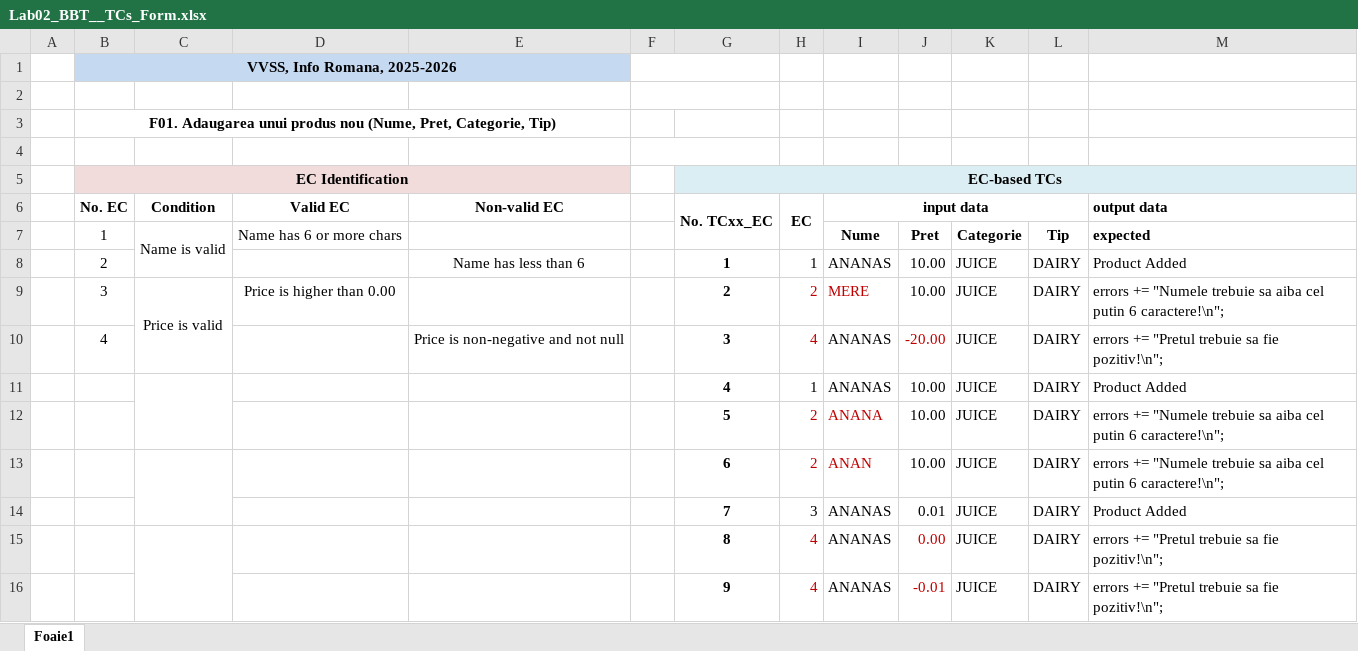
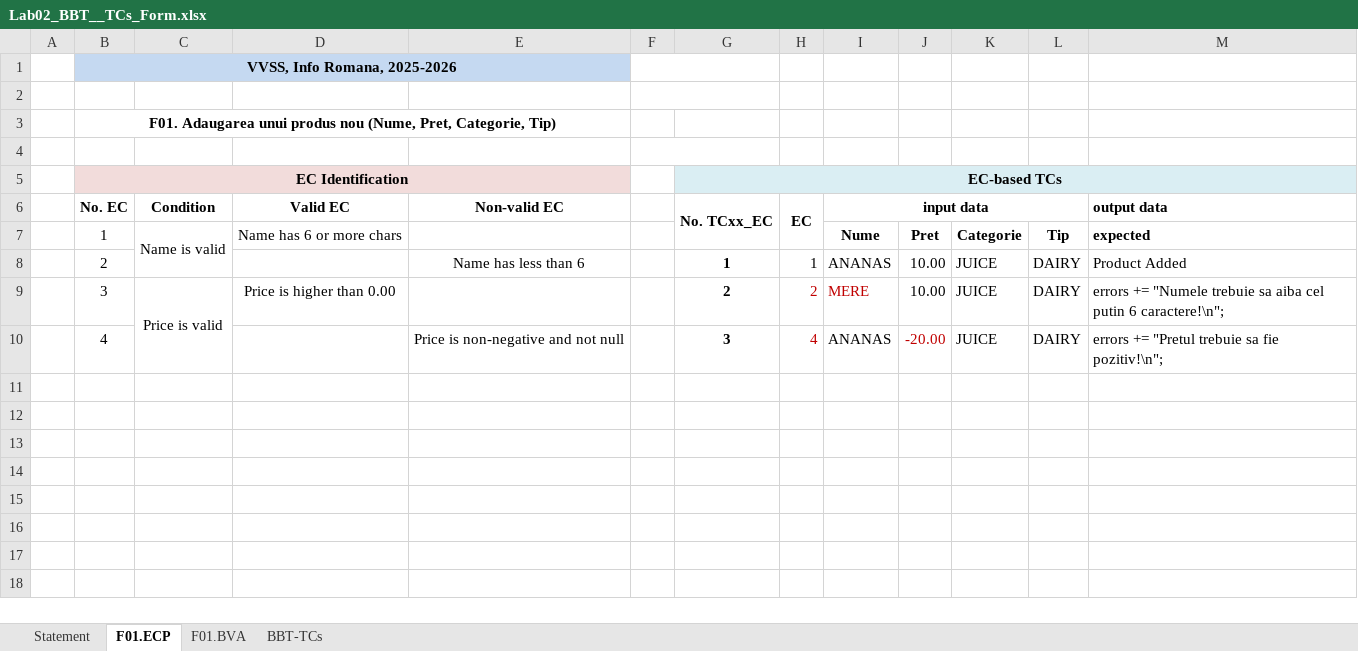
Before and after one commit to danhepai/vvss, an Excel workbook: docs/Lab02/Lab02_BBT__TCs_Form.xlsx, sheet F01.ECP, drawn as a sheet; values as stored, in another font and other column widths than the file's, no borders; the diff names each change by its address in the sheet, - before the commit and + after, or states it on an @@ line.

```diff
--- a/docs/Lab02/Lab02_BBT__TCs_Form.xlsx (sheet F01.ECP)
+++ b/docs/Lab02/Lab02_BBT__TCs_Form.xlsx (sheet F01.ECP)
-sheet tab: Foaie1
+sheet tab: F01.ECP
+sheet tab: Statement
+sheet tab: F01.BVA
+sheet tab: BBT-TCs
-row 11:  |  |  |  |  |  | 4 | 1 | ANANAS | 10.00 | JUICE | DAIRY | Product Added
-row 12:  |  |  |  |  |  | 5 | 2 | ANANA | 10.00 | JUICE | DAIRY | errors += "Numele trebuie sa aiba cel putin 6 caractere!\n";
-row 13:  |  |  |  |  |  | 6 | 2 | ANAN | 10.00 | JUICE | DAIRY | errors += "Numele trebuie sa aiba cel putin 6 caractere!\n";
-row 14:  |  |  |  |  |  | 7 | 3 | ANANAS | 0.01 | JUICE | DAIRY | Product Added
-row 15:  |  |  |  |  |  | 8 | 4 | ANANAS | 0.00 | JUICE | DAIRY | errors += "Pretul trebuie sa fie pozitiv!\n";
-row 16:  |  |  |  |  |  | 9 | 4 | ANANAS | -0.01 | JUICE | DAIRY | errors += "Pretul trebuie sa fie pozitiv!\n";
```
